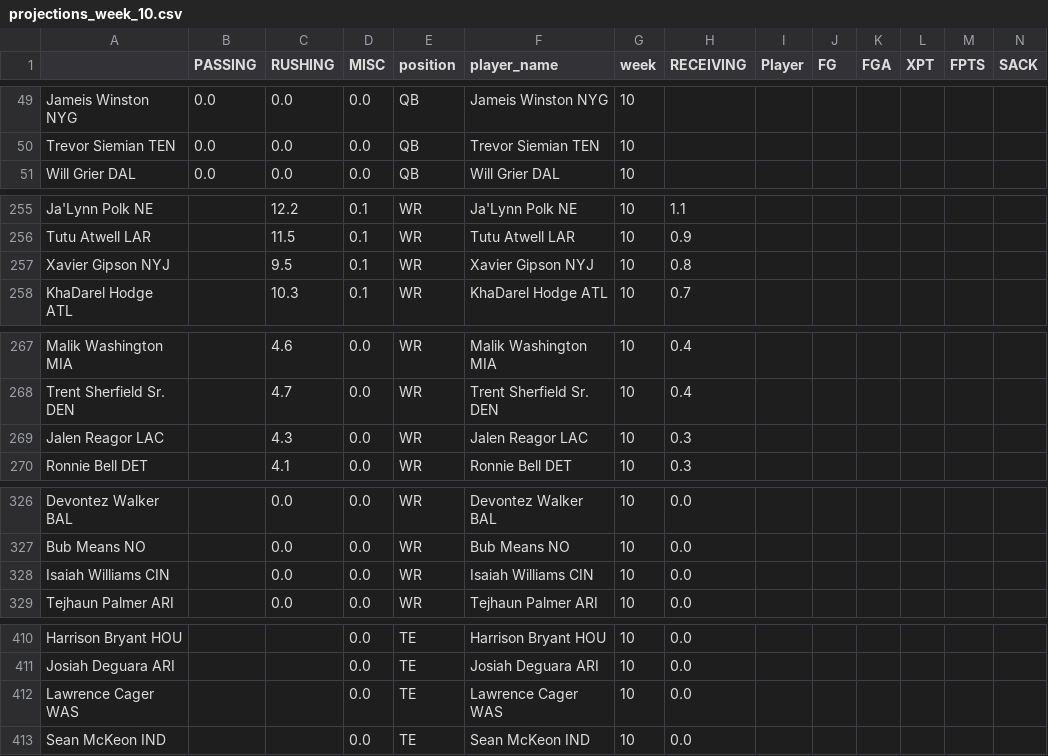
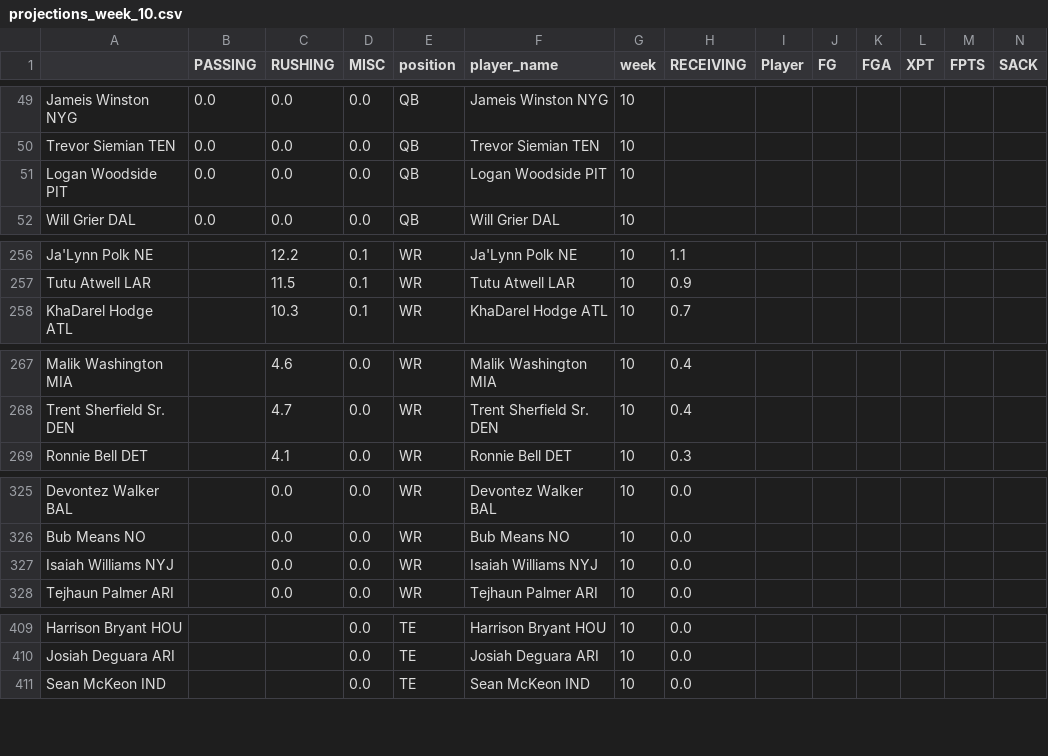
Before and after one commit to msrtliw2/fantasy-lineup-picker, a CSV file: data/projections_week_10.csv, drawn as a sheet; only a part is shown, gaps mark what is left out; removed rows and columns are numbered as before the commit, all else as after; rows hold the shown columns only; the diff names each change by its address in the sheet, - before the commit and + after, or states it on an @@ line.

```diff
--- a/data/projections_week_10.csv
+++ b/data/projections_week_10.csv
+row 51: Logan Woodside PIT | 0.0 | 0.0 | 0.0 | QB | Logan Woodside PIT | 10
-row 257: Xavier Gipson NYJ |  | 9.5 | 0.1 | WR | Xavier Gipson NYJ | 10 | 0.8
-row 269: Jalen Reagor LAC |  | 4.3 | 0.0 | WR | Jalen Reagor LAC | 10 | 0.3
-A327: Isaiah Williams CIN
+A327: Isaiah Williams NYJ
-F327 (player_name): Isaiah Williams CIN
+F327 (player_name): Isaiah Williams NYJ
-row 412: Lawrence Cager WAS |  |  | 0.0 | TE | Lawrence Cager WAS | 10 | 0.0
```
Also changed, not shown: data/projections_week_11.csv, data/projections_week_13.csv, 14 other files.
